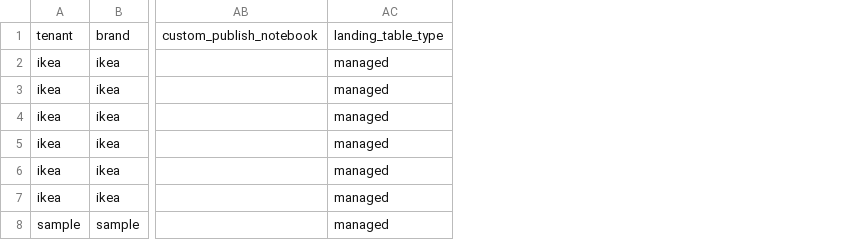
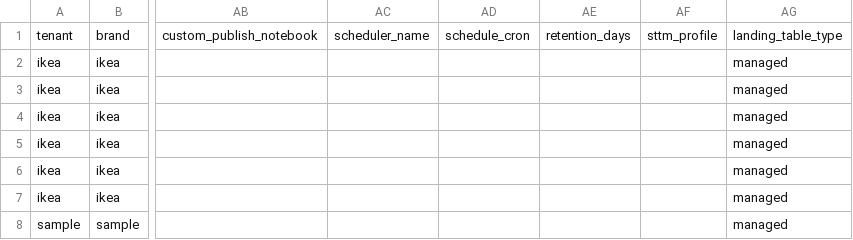
Before and after one commit to vadlamudiNaveen/databricks_publisher_framework, a CSV file: config/source_registry.csv, drawn as a sheet; only a part is shown, gaps mark what is left out; the diff names each change by its address in the sheet, - before the commit and + after, or states it on an @@ line.

```diff
--- a/config/source_registry.csv
+++ b/config/source_registry.csv
+column AC, row 1: scheduler_name
+column AD, row 1: schedule_cron
+column AE, row 1: retention_days
+column AF, row 1: sttm_profile
```
Also changed, not shown: 34 other files.
